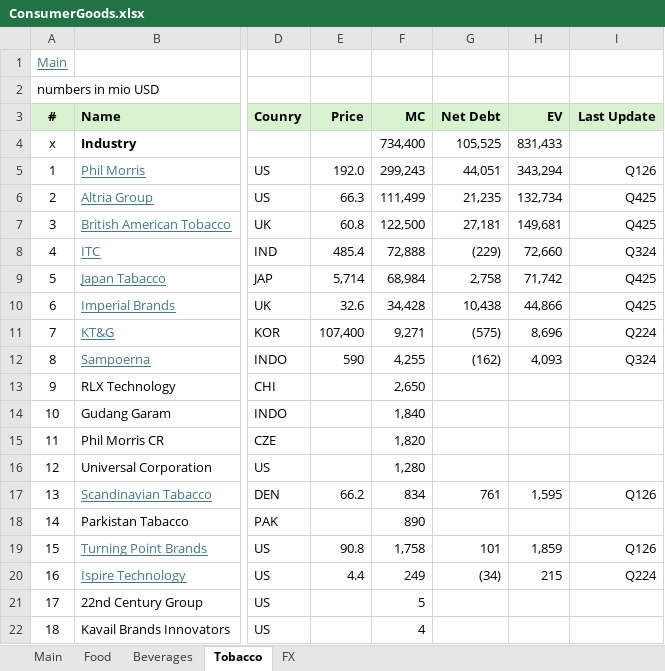
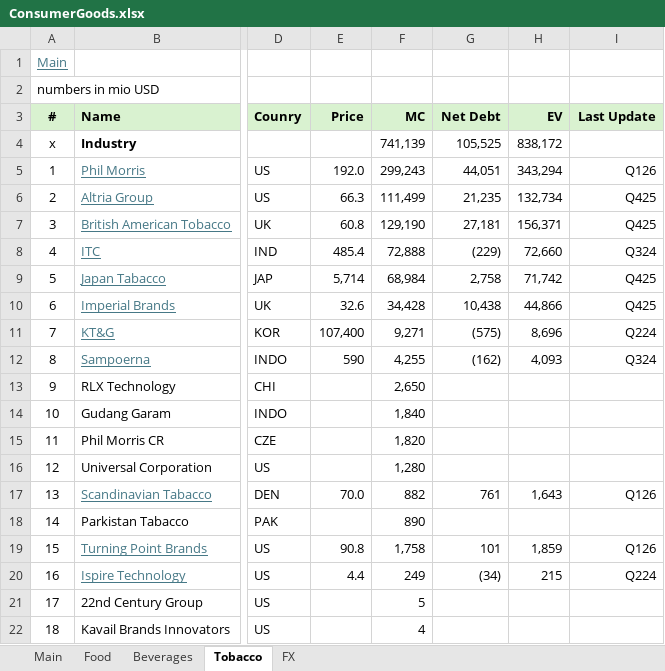
Before and after one commit to oscarsettje/MetaModels, an Excel workbook: ConsumerGoods.xlsx, sheet Tobacco, drawn as a sheet; only a part is shown, gaps mark what is left out; values as stored, in another font and other column widths than the file's, no borders; the diff names each change by its address in the sheet, - before the commit and + after, or states it on an @@ line.

```diff
--- a/ConsumerGoods.xlsx (sheet Tobacco)
+++ b/ConsumerGoods.xlsx (sheet Tobacco)
-F4 (MC): 734,400
+F4 (MC): 741,139
-H4 (EV): 831,433
+H4 (EV): 838,172
-F7 (MC): 122,500
+F7 (MC): 129,190
-H7 (EV): 149,681
+H7 (EV): 156,371
-E17 (Price): 66.2
+E17 (Price): 70.0
-F17 (MC): 834
+F17 (MC): 882
-H17 (EV): 1,595
+H17 (EV): 1,643
```
Also changed, not shown: formulas that keep their value, Entertainment.xlsx, Fashion.xlsx, 2 other files.
